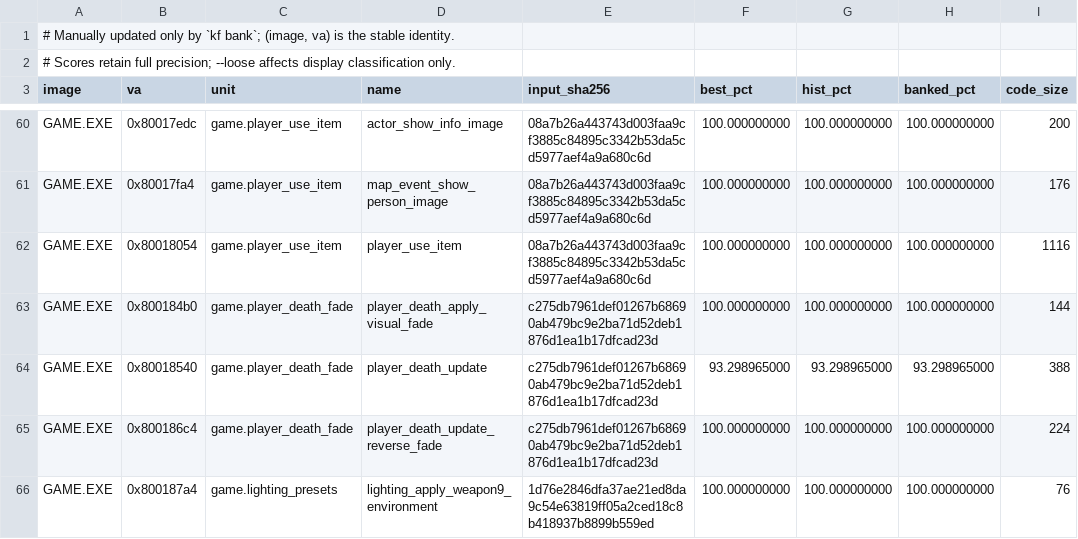
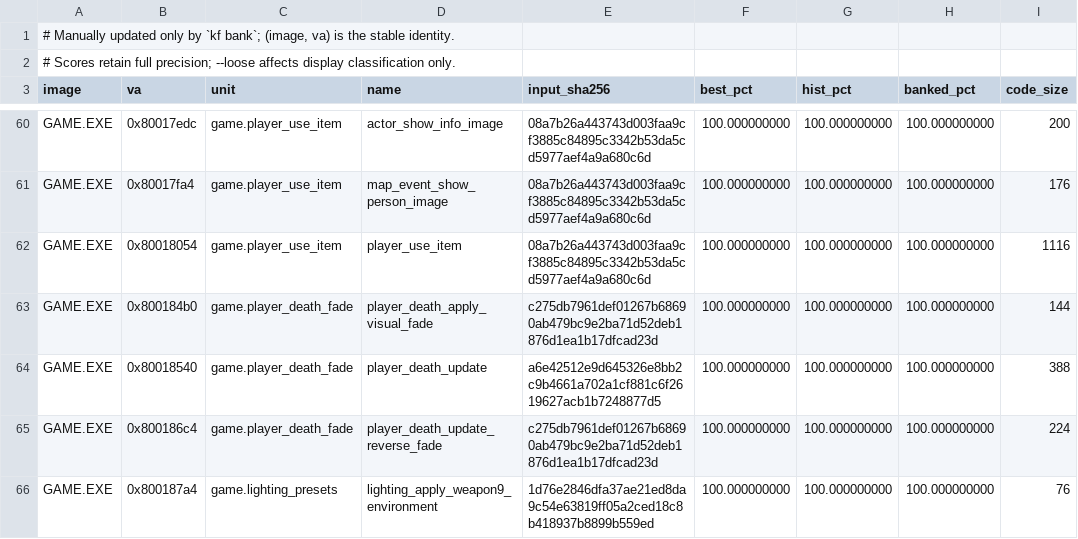
Before and after one commit to sushi-shi/kings-field-decomp, a TSV file: config/match_baseline.tsv, drawn as a sheet; only a part is shown, gaps mark what is left out.

```diff
--- a/config/match_baseline.tsv
+++ b/config/match_baseline.tsv
@@ -63,3 +63,3 @@ GAME.EXE	0x80018054	game.player_use_item	player_use_item	08a7b26a443743d003faa9c
 GAME.EXE	0x800184b0	game.player_death_fade	player_death_apply_visual_fade	c275db7961def01267b68690ab479bc9e2ba71d52deb1876d1ea1b17dfcad23d	100.000000000	100.000000000	100.000000000	144
-GAME.EXE	0x80018540	game.player_death_fade	player_death_update	c275db7961def01267b68690ab479bc9e2ba71d52deb1876d1ea1b17dfcad23d	93.298965000	93.298965000	93.298965000	388
+GAME.EXE	0x80018540	game.player_death_fade	player_death_update	a6e42512e9d645326e8bb2c9b4661a702a1cf881c6f2619627acb1b7248877d5	100.000000000	100.000000000	100.000000000	388
 GAME.EXE	0x800186c4	game.player_death_fade	player_death_update_reverse_fade	c275db7961def01267b68690ab479bc9e2ba71d52deb1876d1ea1b17dfcad23d	100.000000000	100.000000000	100.000000000	224
```
Also changed, not shown: config/evidence/game_semantic_player_death.tsv, 4 other files.
